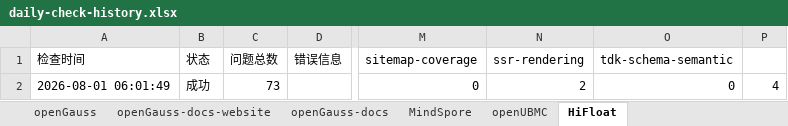
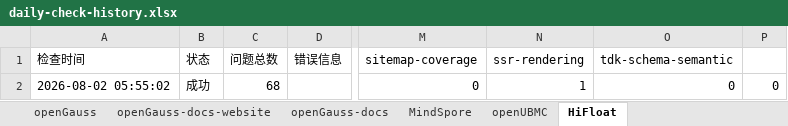
Before and after one commit to zjwmiao/daily-check, an Excel workbook: daily-check-history.xlsx, sheet HiFloat, drawn as a sheet; only a part is shown, gaps mark what is left out; values as stored, in another font and other column widths than the file's, no borders; the diff names each change by its address in the sheet, - before the commit and + after, or states it on an @@ line.

```diff
--- a/daily-check-history.xlsx (sheet HiFloat)
+++ b/daily-check-history.xlsx (sheet HiFloat)
-A2 (检查时间): 2026-08-01 06:01:49
+A2 (检查时间): 2026-08-02 05:55:02
-C2 (问题总数): 73
+C2 (问题总数): 68
-N2 (ssr-rendering): 2
+N2 (ssr-rendering): 1
-P2: 4
+P2: 0
```
Also changed, not shown: sheet openGauss, sheet openEuler, sheet openEuler-docs, sheet openGauss-docs, sheet openEuler-docs-website, sheet openGauss-docs-website, 2 more sheets.
